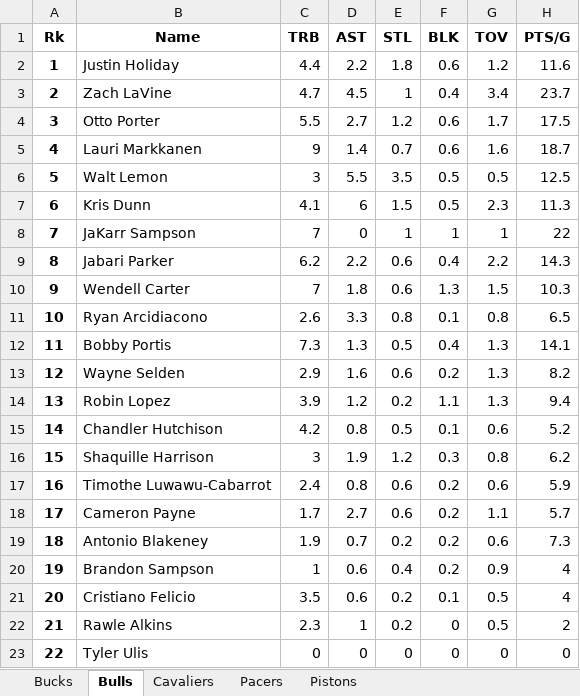
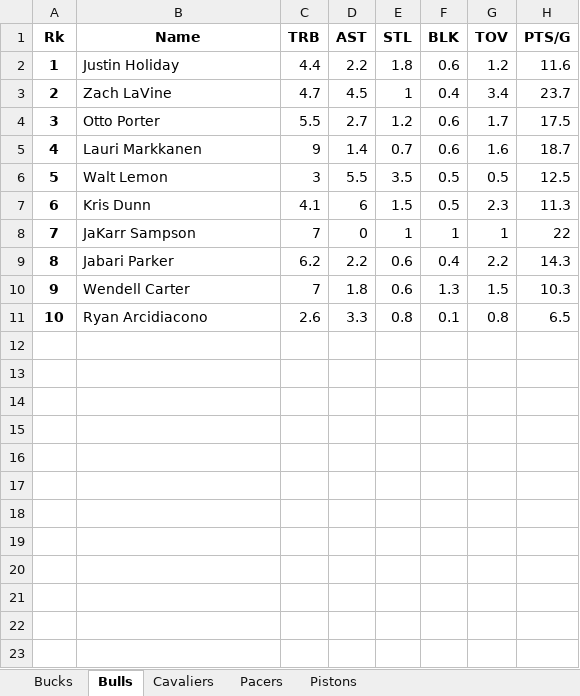
Before and after one commit to adeelasghar1001/NBA-Database, an Excel workbook: NBA_Database/Central.xlsx, sheet Bulls, drawn as a sheet; values as stored, in another font and other column widths than the file's, no borders; the diff names each change by its address in the sheet, - before the commit and + after, or states it on an @@ line.

```diff
--- a/NBA_Database/Central.xlsx (sheet Bulls)
+++ b/NBA_Database/Central.xlsx (sheet Bulls)
-row 12: 11 | Bobby Portis | 7.3 | 1.3 | 0.5 | 0.4 | 1.3 | 14.1
-row 13: 12 | Wayne Selden | 2.9 | 1.6 | 0.6 | 0.2 | 1.3 | 8.2
-row 14: 13 | Robin Lopez | 3.9 | 1.2 | 0.2 | 1.1 | 1.3 | 9.4
-row 15: 14 | Chandler Hutchison | 4.2 | 0.8 | 0.5 | 0.1 | 0.6 | 5.2
-row 16: 15 | Shaquille Harrison | 3 | 1.9 | 1.2 | 0.3 | 0.8 | 6.2
-row 17: 16 | Timothe Luwawu-Cabarrot | 2.4 | 0.8 | 0.6 | 0.2 | 0.6 | 5.9
-row 18: 17 | Cameron Payne | 1.7 | 2.7 | 0.6 | 0.2 | 1.1 | 5.7
-row 19: 18 | Antonio Blakeney | 1.9 | 0.7 | 0.2 | 0.2 | 0.6 | 7.3
-row 20: 19 | Brandon Sampson | 1 | 0.6 | 0.4 | 0.2 | 0.9 | 4
-row 21: 20 | Cristiano Felicio | 3.5 | 0.6 | 0.2 | 0.1 | 0.5 | 4
-row 22: 21 | Rawle Alkins | 2.3 | 1 | 0.2 | 0 | 0.5 | 2
-row 23: 22 | Tyler Ulis | 0 | 0 | 0 | 0 | 0 | 0
```
Also changed, not shown: sheet Cavaliers, sheet Bucks, sheet Pistons, sheet Pacers, 1 other file.
